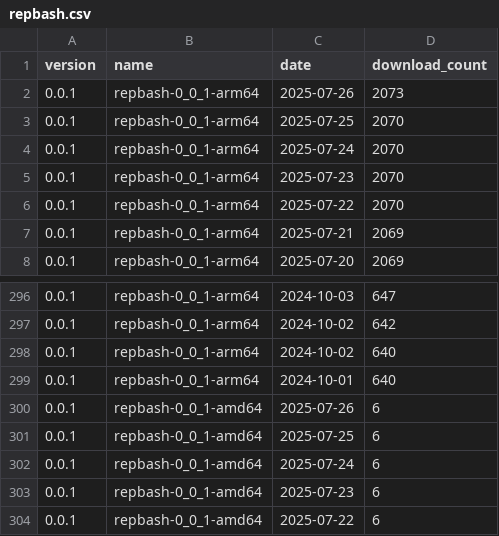
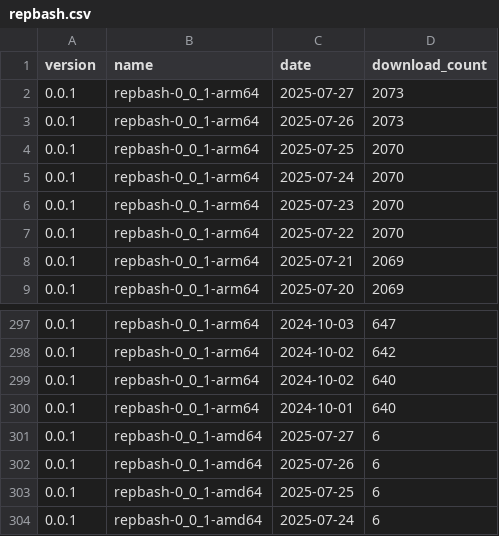
Before and after one commit to puutaro/CommandClick, a CSV file: statistics/download_count/repbash.csv, drawn as a sheet; only a part is shown, gaps mark what is left out; the shorter side is filled out with more unchanged rows; the diff names each change by its address in the sheet, - before the commit and + after, or states it on an @@ line.

```diff
--- a/statistics/download_count/repbash.csv
+++ b/statistics/download_count/repbash.csv
+row 2: 0.0.1 | repbash-0_0_1-arm64 | 2025-07-27 | 2073
+row 301: 0.0.1 | repbash-0_0_1-amd64 | 2025-07-27 | 6
```
Also changed, not shown: statistics/download_count/CommandClick-Linux.csv, statistics/download_count/CommandClick.csv, 2 other files.
